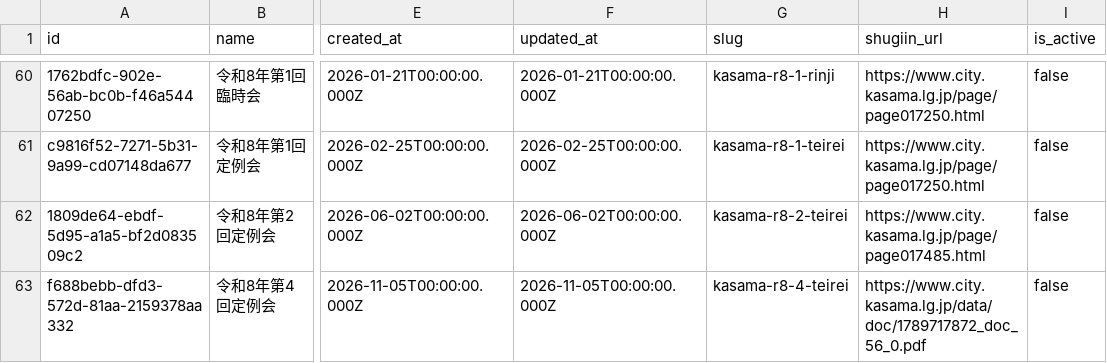
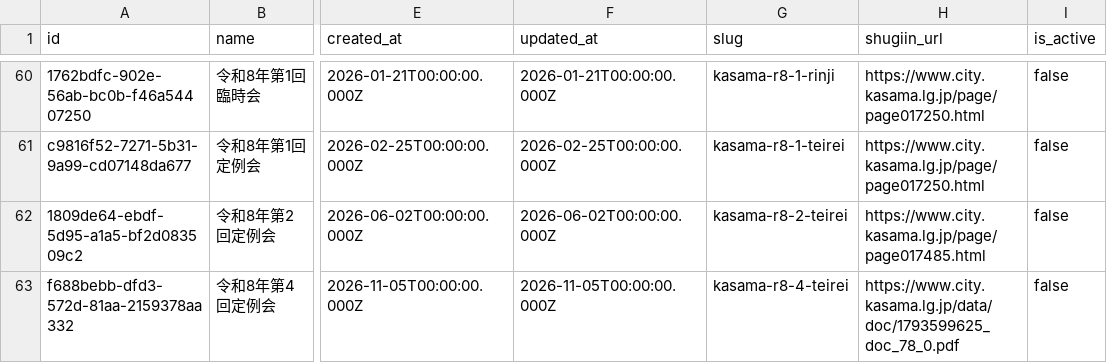
Before and after one commit to mirai-gikai-kasama-city/mirai-gikai-kasama, a CSV file: packages/seed/csv/data/diet_sessions_rows.csv, drawn as a sheet; only a part is shown, gaps mark what is left out; the diff names each change by its address in the sheet, - before the commit and + after, or states it on an @@ line.

```diff
--- a/packages/seed/csv/data/diet_sessions_rows.csv
+++ b/packages/seed/csv/data/diet_sessions_rows.csv
-H63 (shugiin_url): https://www.city.kasama.lg.jp/data/doc/1789717872_doc_56_0.pdf
+H63 (shugiin_url): https://www.city.kasama.lg.jp/data/doc/1793599625_doc_78_0.pdf
```
Also changed, not shown: packages/seed/csv/data/bills_rows.csv, packages/seed/csv/data/bills_tags_rows.csv, 5 other files.
